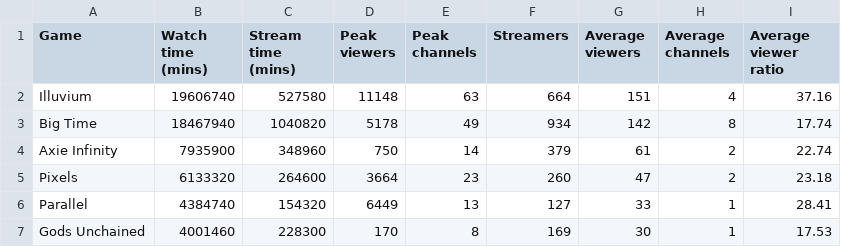
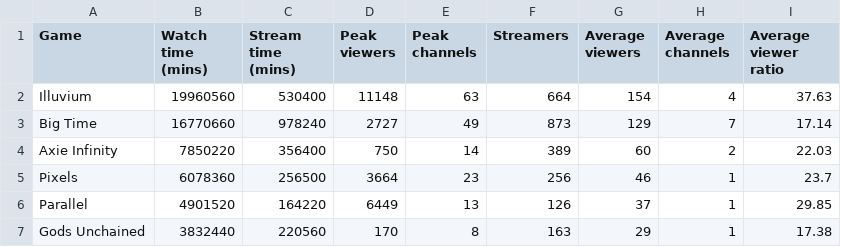
Before and after one commit to Cprogram06/smcp-dashboard, a CSV file: csvs/SOV - Twitch_90_day.csv, drawn as a sheet; only a part is shown; the diff covers the shown part only.

```diff
--- a/csvs/SOV - Twitch_90_day.csv
+++ b/csvs/SOV - Twitch_90_day.csv
@@ -1,7 +1,7 @@
 Game,Watch time (mins),Stream time (mins),Peak viewers,Peak channels,Streamers,Average viewers,Average channels,Average viewer ratio
-Illuvium,19606740,527580,11148,63,664,151,4,37.16
-Big Time,18467940,1040820,5178,49,934,142,8,17.74
-Axie Infinity,7935900,348960,750,14,379,61,2,22.74
-Pixels,6133320,264600,3664,23,260,47,2,23.18
-Parallel,4384740,154320,6449,13,127,33,1,28.41
-Gods Unchained,4001460,228300,170,8,169,30,1,17.53
+Illuvium,19960560,530400,11148,63,664,154,4,37.63
+Big Time,16770660,978240,2727,49,873,129,7,17.14
+Axie Infinity,7850220,356400,750,14,389,60,2,22.03
+Pixels,6078360,256500,3664,23,256,46,1,23.7
+Parallel,4901520,164220,6449,13,126,37,1,29.85
+Gods Unchained,3832440,220560,170,8,163,29,1,17.38
```
Also changed, not shown: 1 added row, 1 removed row and 41 edited cells elsewhere in this file, csvs/SOV - Twitch_SOV.csv, csvs/SOV - Twitch_axie_vs_field.csv.
